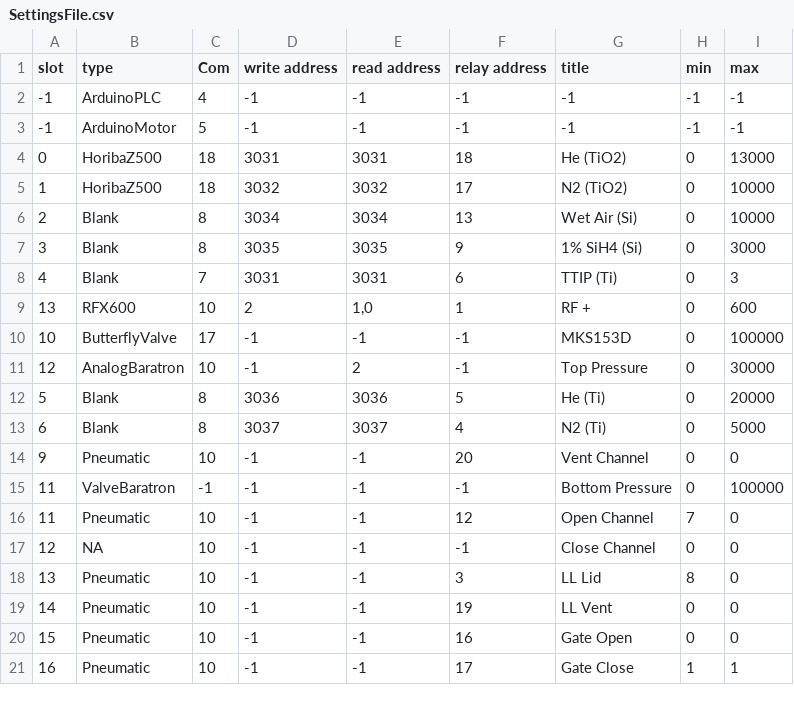
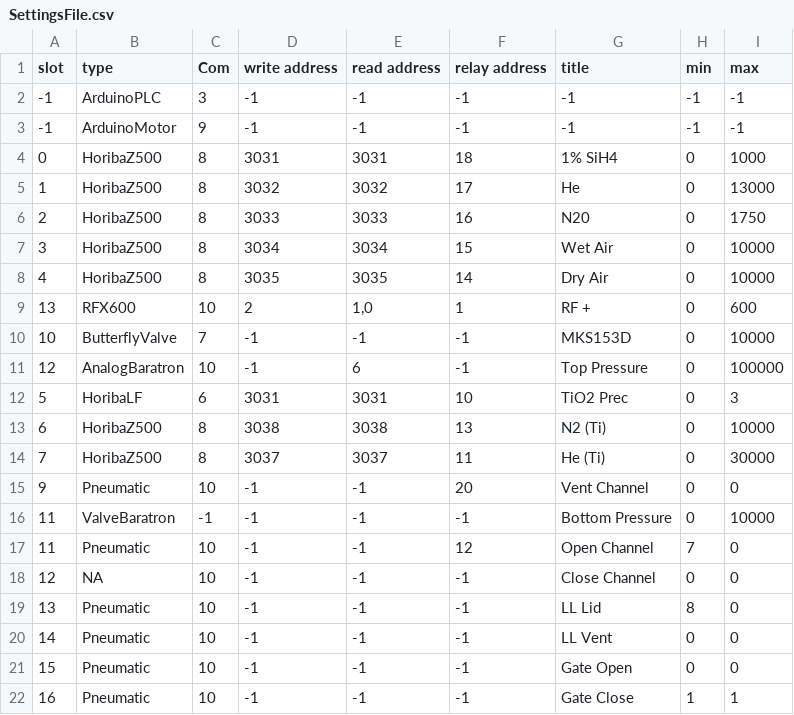
Before and after one commit to pfirth/AIDA_Software, a CSV file: SettingsFile.csv, drawn as a sheet; only a part is shown; the diff covers the shown part only.

```diff
--- a/SettingsFile.csv
+++ b/SettingsFile.csv
@@ -1,17 +1,18 @@
 slot,type,Com,write address,read address,relay address,title,min,max
--1,ArduinoPLC,4,-1,-1,-1,-1,-1,-1
--1,ArduinoMotor,5,-1,-1,-1,-1,-1,-1
-0,HoribaZ500,18,3031,3031,18,He (TiO2),0,13000
-1,HoribaZ500,18,3032,3032,17,N2 (TiO2),0,10000
-2,Blank,8,3034,3034,13,Wet Air (Si),0,10000
-3,Blank,8,3035,3035,9,1% SiH4 (Si),0,3000
-4,Blank,7,3031,3031,6,TTIP (Ti),0,3
+-1,ArduinoPLC,3,-1,-1,-1,-1,-1,-1
+-1,ArduinoMotor,9,-1,-1,-1,-1,-1,-1
+0,HoribaZ500,8,3031,3031,18,1% SiH4,0,1000
+1,HoribaZ500,8,3032,3032,17,He,0,13000
+2,HoribaZ500,8,3033,3033,16,N20,0,1750
+3,HoribaZ500,8,3034,3034,15,Wet Air,0,10000
+4,HoribaZ500,8,3035,3035,14,Dry Air,0,10000
 13,RFX600,"10
 ",2,"1,0",1,RF +,0,600
-10,ButterflyValve,17,-1,"-1
-",-1,MKS153D,0,"100000
-"
-12,AnalogBaratron,10,-1,2,-1,Top Pressure,0,30000
-5,Blank,8,3036,3036,5,He (Ti),0,20000
-6,Blank,8,3037,3037,4,N2 (Ti),0,5000
+10,ButterflyValve,7,-1,"-1
+",-1,MKS153D,0,"10000
+"
+12,AnalogBaratron,10,-1,6,-1,Top Pressure,0,100000
+5,HoribaLF,6,3031,3031,10,TiO2 Prec,0,3
+6,HoribaZ500,8,3038,3038,13,N2 (Ti),0,10000
+7,HoribaZ500,8,3037,3037,11,He (Ti),0,30000
 9,Pneumatic,"10
@@ -19,6 +20,5 @@ slot,type,Com,write address,read address,relay address,title,min,max
 ",-1,-1,20,Vent Channel,0,0
-11,ValveBaratron,-1,-1,"-1
-
-",-1,Bottom Pressure,0,"100000
-"
+11,ValveBaratron,-1,-1,"-1
+
+",-1,Bottom Pressure,0,10000
 11,Pneumatic,10,-1,-1,12,Open Channel,7,0
@@ -27,5 +27,5 @@ slot,type,Com,write address,read address,relay address,title,min,max
 ",Close Channel,0,0
-13,Pneumatic,10,-1,-1,3,LL Lid,8,0
-14,Pneumatic,10,-1,-1,19,LL Vent,0,0
-15,Pneumatic,10,-1,-1,16,Gate Open,0,0
-16,Pneumatic,10,-1,-1,17,Gate Close,1,1
+13,Pneumatic,10,-1,-1,-1,LL Lid,8,0
+14,Pneumatic,10,-1,-1,-1,LL Vent,0,0
+15,Pneumatic,10,-1,-1,-1,Gate Open,0,0
+16,Pneumatic,10,-1,-1,-1,Gate Close,1,1
```
Also changed, not shown: 3 edited cells elsewhere in this file, 3 other files.
